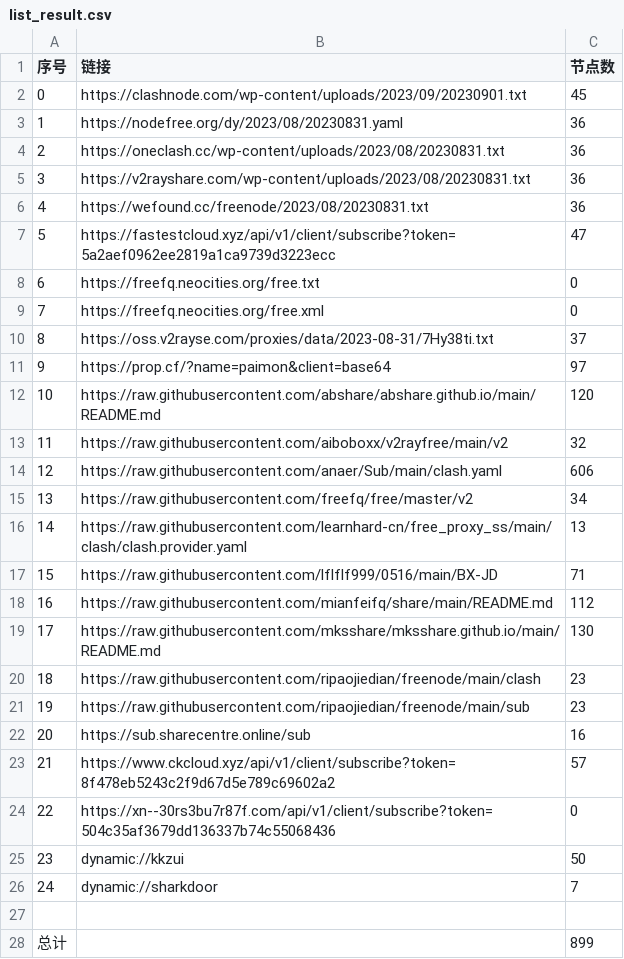
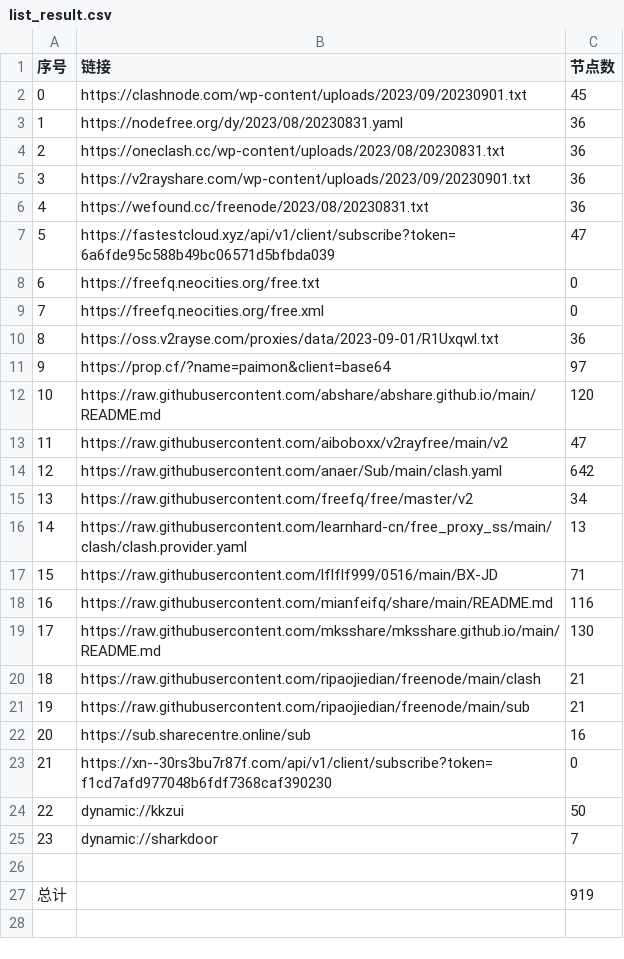
Before and after one commit to chxxyz2004/NoMoreWalls, a CSV file: list_result.csv, drawn as a sheet; removed rows and columns are numbered as before the commit, all else as after; the diff names each change by its address in the sheet, - before the commit and + after, or states it on an @@ line.

```diff
--- a/list_result.csv
+++ b/list_result.csv
-B5 (链接): https://v2rayshare.com/wp-content/uploads/2023/08/20230831.txt
+B5 (链接): https://v2rayshare.com/wp-content/uploads/2023/09/20230901.txt
-B7 (链接): https://fastestcloud.xyz/api/v1/client/subscribe?token=5a2aef0962ee2819a1ca9739d3223ecc
+B7 (链接): https://fastestcloud.xyz/api/v1/client/subscribe?token=6a6fde95c588b49bc06571d5bfbda039
-row 10: 8 | https://oss.v2rayse.com/proxies/data/2023-08-31/7Hy38ti.txt | 37
+row 10: 8 | https://oss.v2rayse.com/proxies/data/2023-09-01/R1Uxqwl.txt | 36
-C13 (节点数): 32
+C13 (节点数): 47
-C14 (节点数): 606
+C14 (节点数): 642
-C18 (节点数): 112
+C18 (节点数): 116
-C20:C21 (节点数): 23
+C20:C21 (节点数): 21
-row 23: 21 | https://www.ckcloud.xyz/api/v1/client/subscribe?token=8f478eb5243c2f9d67d5e789c69602a2 | 57
@@ column A (序号) renumbered between rows 23 and 25 @@
-B23 (链接): https://xn--30rs3bu7r87f.com/api/v1/client/subscribe?token=504c35af3679dd136337b74c55068436
+B23 (链接): https://xn--30rs3bu7r87f.com/api/v1/client/subscribe?token=f1cd7afd977048b6fdf7368caf390230
-C27 (节点数): 899
+C27 (节点数): 919
```
Also changed, not shown: 5 other files.
